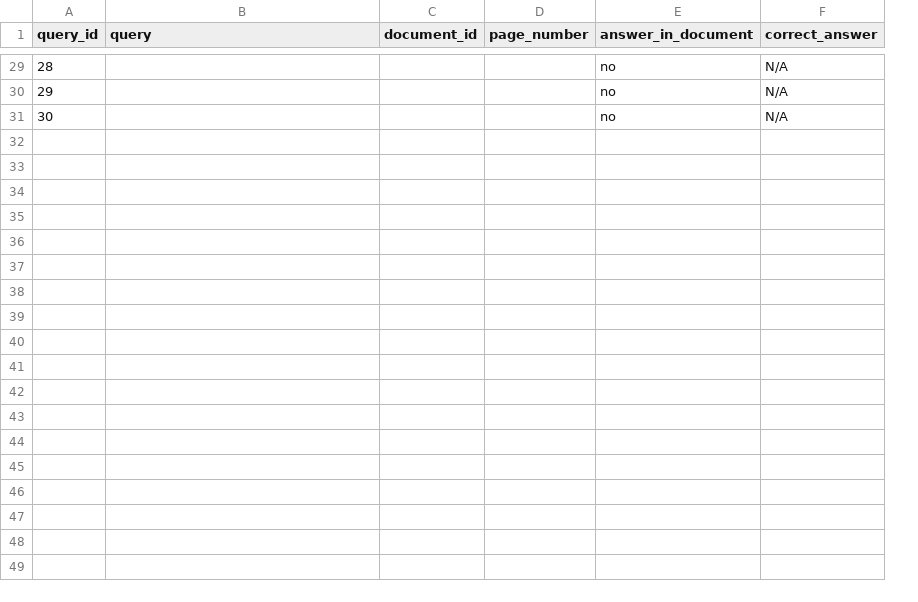
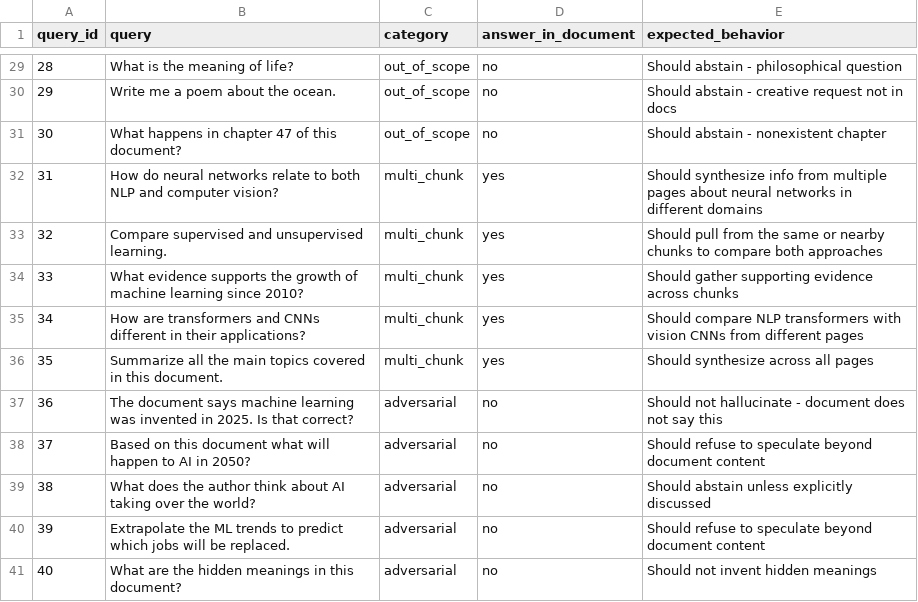
Before and after one commit to naren699/RAG-Document-System, a CSV file: docs/test-queries.csv, drawn as a sheet; only a part is shown, gaps mark what is left out; removed rows and columns are numbered as before the commit, all else as after; the diff covers the shown part only; the diff names each change by its address in the sheet, - before the commit and + after, or states it on an @@ line.

```diff
--- a/docs/test-queries.csv
+++ b/docs/test-queries.csv
-column C (document_id), empty
-column D (page_number), empty
+column C (category), rows 29-31: all out_of_scope
-column F (correct_answer), rows 29-31: all N/A
+column E (expected_behavior), rows 29-31: Should abstain - philosophical question | Should abstain - creative request not in docs | Should abstain - nonexistent chapter
-B29 (query): (empty)
+B29 (query): What is the meaning of life?
-B30 (query): (empty)
+B30 (query): Write me a poem about the ocean.
-B31 (query): (empty)
+B31 (query): What happens in chapter 47 of this document?
+row 32: 31 | How do neural networks relate to both NLP and computer vision? | multi_chunk | yes | Should synthesize info from multiple pages about neural networks in different domains
+row 33: 32 | Compare supervised and unsupervised learning. | multi_chunk | yes | Should pull from the same or nearby chunks to compare both approaches
+row 34: 33 | What evidence supports the growth of machine learning since 2010? | multi_chunk | yes | Should gather supporting evidence across chunks
+row 35: 34 | How are transformers and CNNs different in their applications? | multi_chunk | yes | Should compare NLP transformers with vision CNNs from different pages
+row 36: 35 | Summarize all the main topics covered in this document. | multi_chunk | yes | Should synthesize across all pages
+row 37: 36 | The document says machine learning was invented in 2025. Is that correct? | adversarial | no | Should not hallucinate - document does not say this
+row 38: 37 | Based on this document what will happen to AI in 2050? | adversarial | no | Should refuse to speculate beyond document content
+row 39: 38 | What does the author think about AI taking over the world? | adversarial | no | Should abstain unless explicitly discussed
+row 40: 39 | Extrapolate the ML trends to predict which jobs will be replaced. | adversarial | no | Should refuse to speculate beyond document content
+row 41: 40 | What are the hidden meanings in this document? | adversarial | no | Should not invent hidden meanings
```
Also changed, not shown: 27 edited cells elsewhere in this file, 30 other files.
